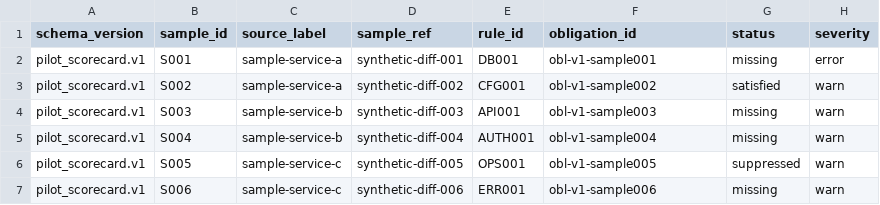
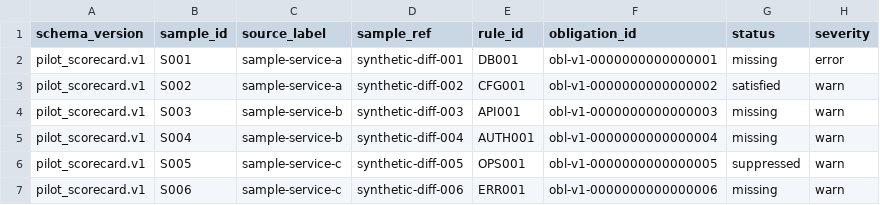
Before and after one commit to mt4110/specbackfill, a CSV file: examples/pilot_scorecard.sample.csv, drawn as a sheet; only a part is shown; the diff names each change by its address in the sheet, - before the commit and + after, or states it on an @@ line.

Commit message:
Address pilot scorecard review feedback

```diff
--- a/examples/pilot_scorecard.sample.csv
+++ b/examples/pilot_scorecard.sample.csv
-F2 (obligation_id): obl-v1-sample001
+F2 (obligation_id): obl-v1-0000000000000001
-F3 (obligation_id): obl-v1-sample002
+F3 (obligation_id): obl-v1-0000000000000002
-F4 (obligation_id): obl-v1-sample003
+F4 (obligation_id): obl-v1-0000000000000003
-F5 (obligation_id): obl-v1-sample004
+F5 (obligation_id): obl-v1-0000000000000004
-F6 (obligation_id): obl-v1-sample005
+F6 (obligation_id): obl-v1-0000000000000005
-F7 (obligation_id): obl-v1-sample006
+F7 (obligation_id): obl-v1-0000000000000006
```
Also changed, not shown: 6 other files.
